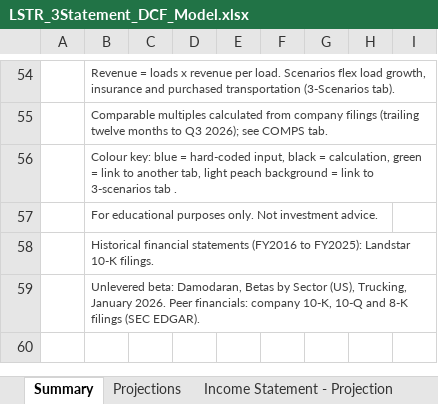
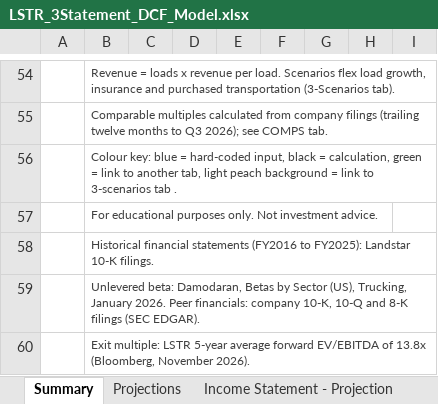
Before and after one commit to luisferx51-bit/luisferx51-bit.github.io, an Excel workbook: LSTR_3Statement_DCF_Model.xlsx, sheet Summary, drawn as a sheet; only a part is shown, gaps mark what is left out; values as stored, in another font and other column widths than the file's, no borders; conditional formats not drawn; the diff names each change by its address in the sheet, - before the commit and + after, or states it on an @@ line.

```diff
--- a/LSTR_3Statement_DCF_Model.xlsx (sheet Summary)
+++ b/LSTR_3Statement_DCF_Model.xlsx (sheet Summary)
+row 60:  | Exit multiple: LSTR 5-year average forward EV/EBITDA of 13.8x (Bloomberg, November 2026).
```
Also changed, not shown: sheet COMPS, sheet 3-Scenarios, sheet DCF, other sheet tabs, 1 other file.
